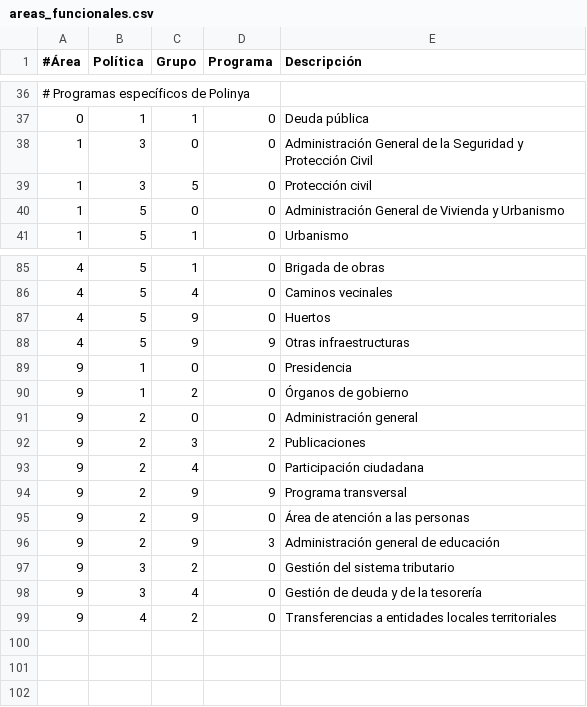
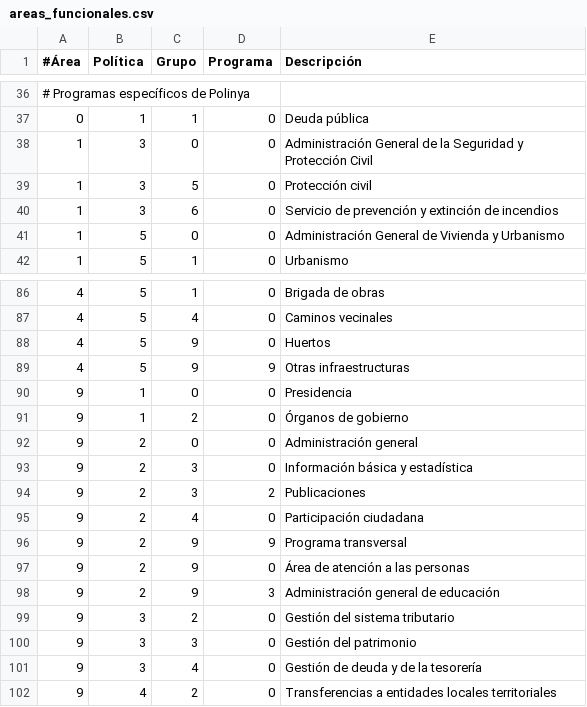
Before and after one commit to civio/presupuesto-polinya, a CSV file: data/es/areas_funcionales.csv, drawn as a sheet; only a part is shown, gaps mark what is left out.

Commit message:
Add execution data for Q2 civio/presupuesto-management#514

```diff
--- a/data/es/areas_funcionales.csv
+++ b/data/es/areas_funcionales.csv
@@ -39,2 +39,3 @@
 1,3,5,0,Protección civil
+1,3,6,0,Servicio de prevención y extinción de incendios
 1,5,0,0,Administración General de Vivienda y Urbanismo
@@ -91,2 +92,3 @@
 9,2,0,0,Administración general
+9,2,3,0,Información básica y estadística
 9,2,3,2,Publicaciones
@@ -97,2 +99,3 @@
 9,3,2,0,Gestión del sistema tributario
+9,3,3,0,Gestión del patrimonio
 9,3,4,0,Gestión de deuda y de la tesorería
```
Also changed, not shown: data/ca/areas_funcionales.csv, 2 other files.
